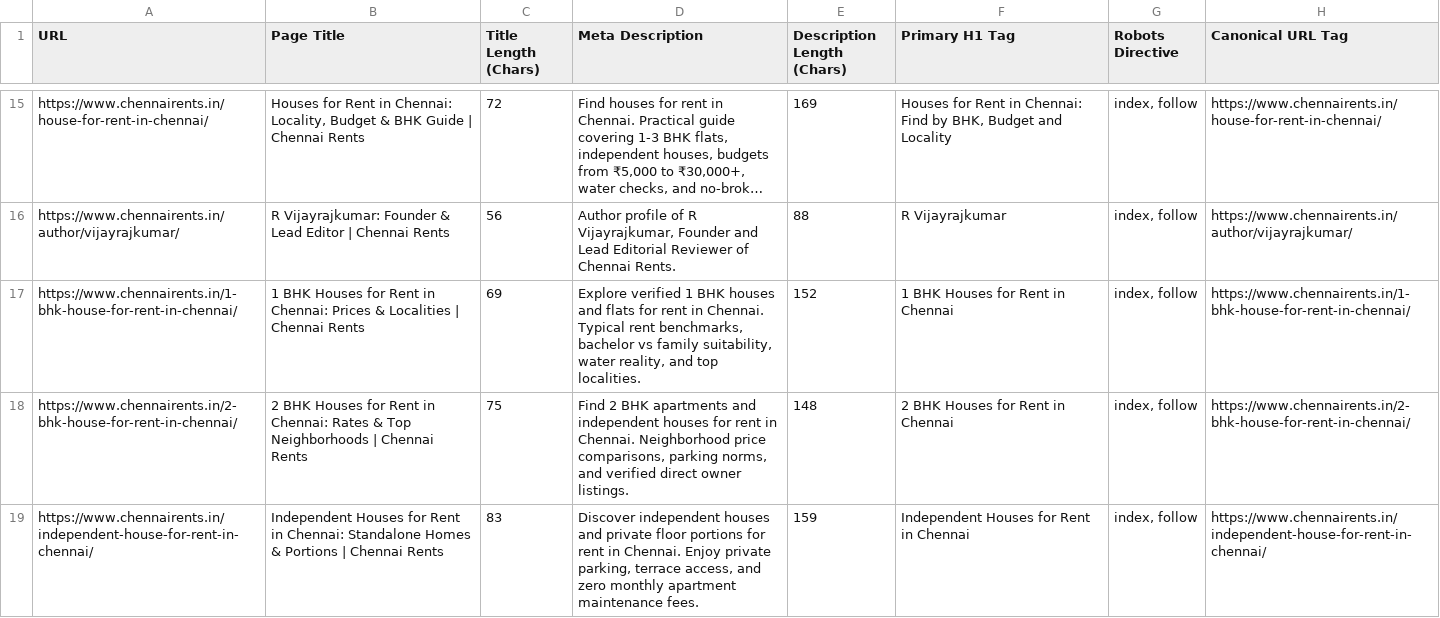
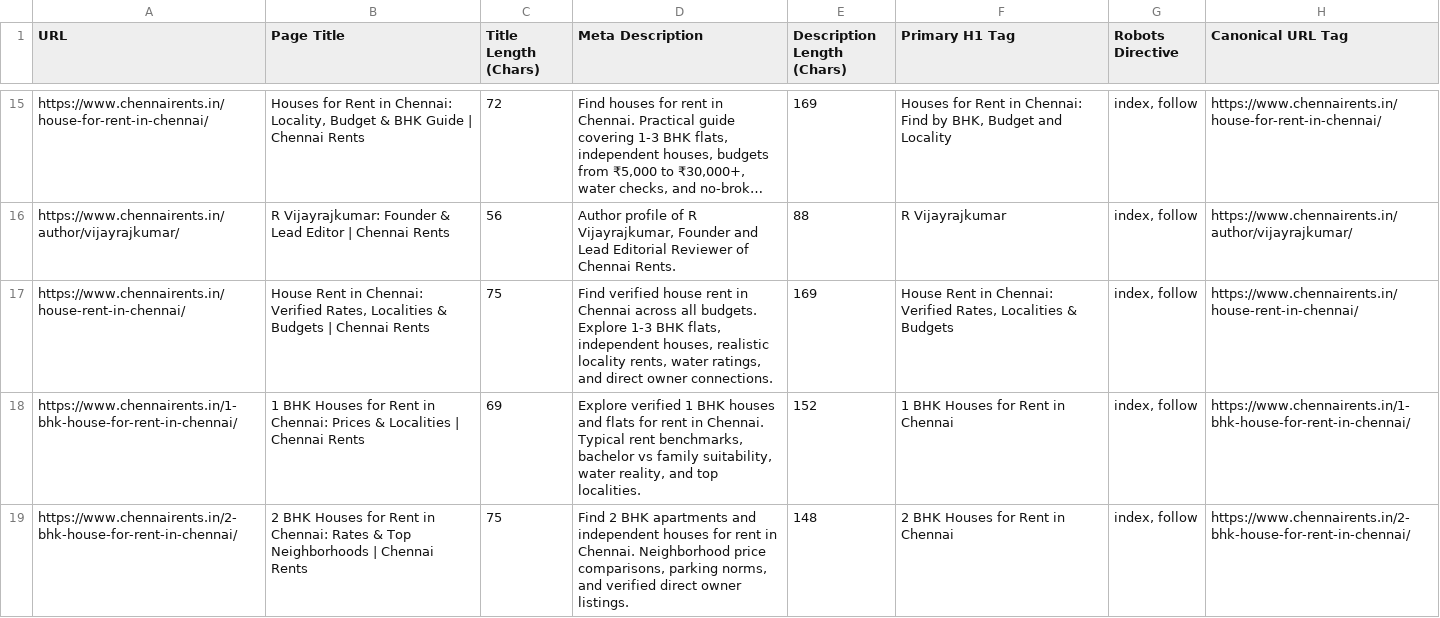
Before and after one commit to vijayisking18vk-pixel/zromotion, a CSV file: deliverables/metadata-sheet.csv, drawn as a sheet; only a part is shown, gaps mark what is left out; the shorter side is filled out with more unchanged rows; long unchanged cells end in …; the diff covers the shown part only; the diff names each change by its address in the sheet, - before the commit and + after, or states it on an @@ line.

```diff
--- a/deliverables/metadata-sheet.csv
+++ b/deliverables/metadata-sheet.csv
+row 17: https://www.chennairents.in/house-rent-in-chennai/ | House Rent in Chennai: Verified Rates, Localities & Budgets | Chennai Rents | 75 | Find verified house rent in Chennai across all budgets. Explore 1-3 BHK flats, independent houses, realistic locality rents, water ratings, and direct owner connections. | 169 | House Rent in Chennai: Verified Rates, Localities & Budgets | index, follow | https://www.chennairents.in/house-rent-in-chennai/
```
Also changed, not shown: 1 added row and 5 edited cells elsewhere in this file, deliverables/page-intent-map.csv, deliverables/redirect-map.csv, 13 other files.
